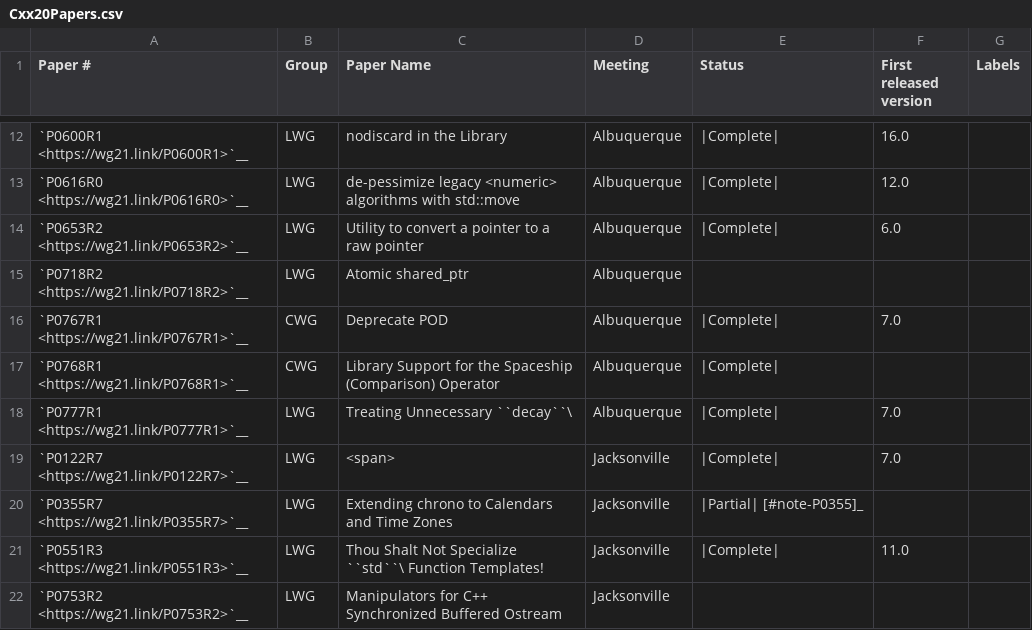
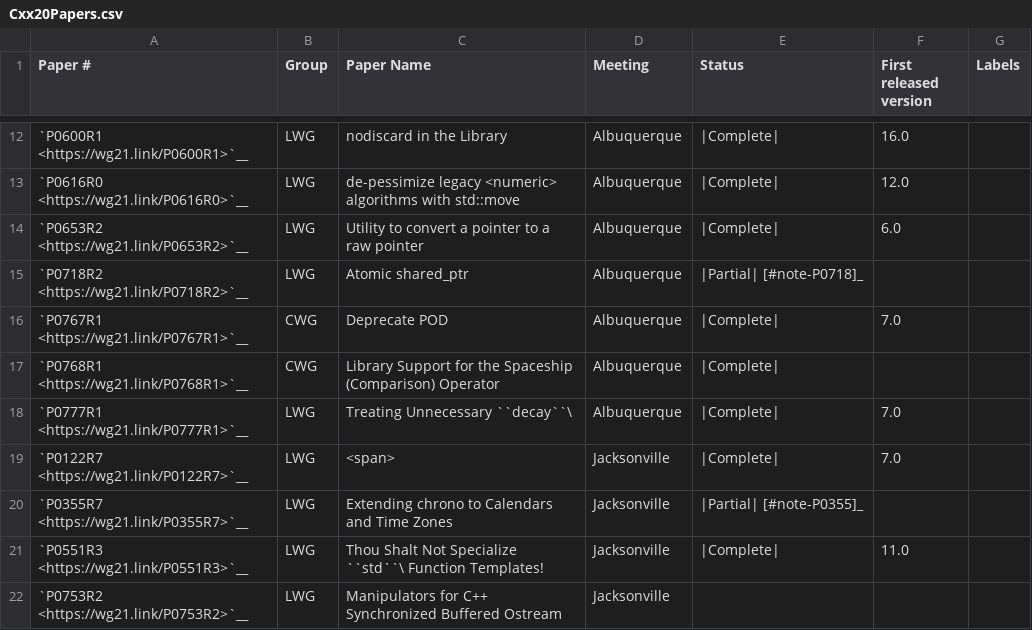
Before and after one commit to david-xl/llvm-project, a CSV file: libcxx/docs/Status/Cxx20Papers.csv, drawn as a sheet; only a part is shown, gaps mark what is left out.

```diff
--- a/libcxx/docs/Status/Cxx20Papers.csv
+++ b/libcxx/docs/Status/Cxx20Papers.csv
@@ -14,3 +14,3 @@
 "`P0653R2 <https://wg21.link/P0653R2>`__","LWG","Utility to convert a pointer to a raw pointer","Albuquerque","|Complete|","6.0"
-"`P0718R2 <https://wg21.link/P0718R2>`__","LWG","Atomic shared_ptr","Albuquerque","",""
+"`P0718R2 <https://wg21.link/P0718R2>`__","LWG","Atomic shared_ptr","Albuquerque","|Partial| [#note-P0718]_",""
 "`P0767R1 <https://wg21.link/P0767R1>`__","CWG","Deprecate POD","Albuquerque","|Complete|","7.0"
```
Also changed, not shown: libcxx/docs/Status/Cxx2cPapers.csv, 26 other files.
